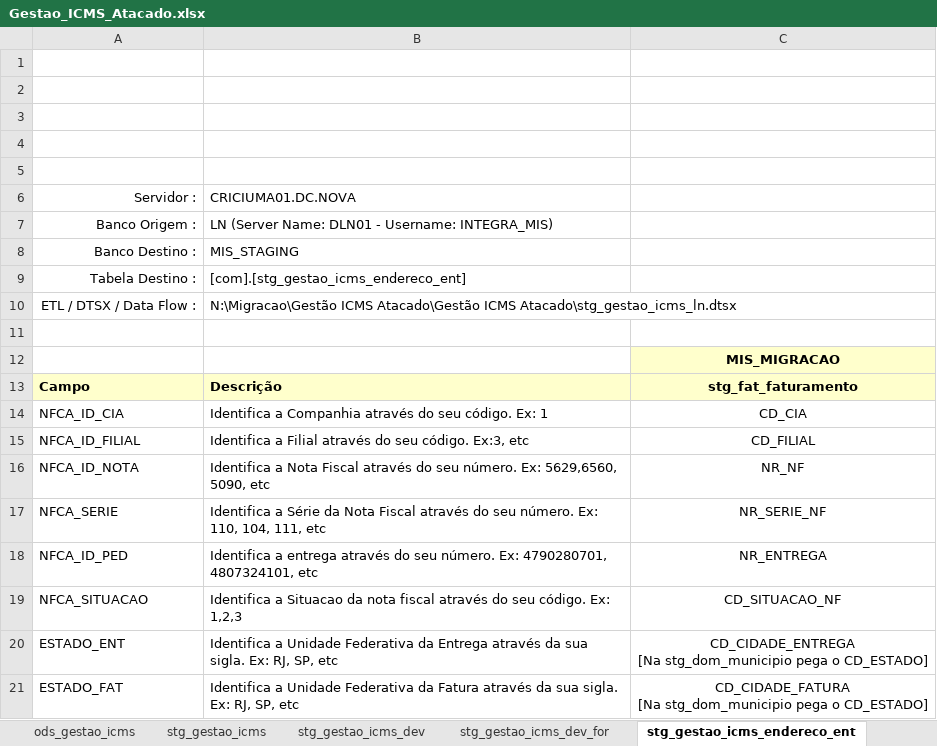
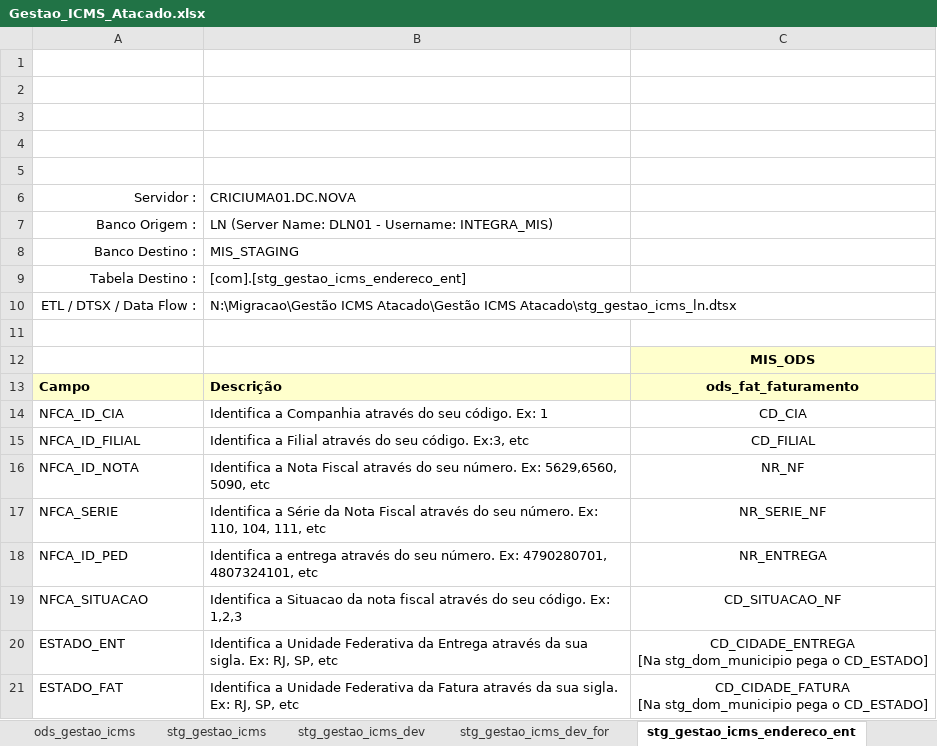
Before and after one commit to patricknaka/Nova, an Excel workbook: Documentação/Planilhas/Layouts/Gestao_ICMS_Atacado.xlsx, sheet stg_gestao_icms_endereco_ent, drawn as a sheet; values as stored, in another font and other column widths than the file's, no borders; charts and pictures not drawn; the diff names each change by its address in the sheet, - before the commit and + after, or states it on an @@ line.

```diff
--- a/Documentação/Planilhas/Layouts/Gestao_ICMS_Atacado.xlsx (sheet stg_gestao_icms_endereco_ent)
+++ b/Documentação/Planilhas/Layouts/Gestao_ICMS_Atacado.xlsx (sheet stg_gestao_icms_endereco_ent)
-C12: MIS_MIGRACAO
+C12: MIS_ODS
-C13: stg_fat_faturamento
+C13: ods_fat_faturamento
```
Also changed, not shown: sheet stg_sige_devolucao_fornecedor, Documentação/Planilhas/Layouts/Ruptura_Vitrine.xlsx, 2 other files.
